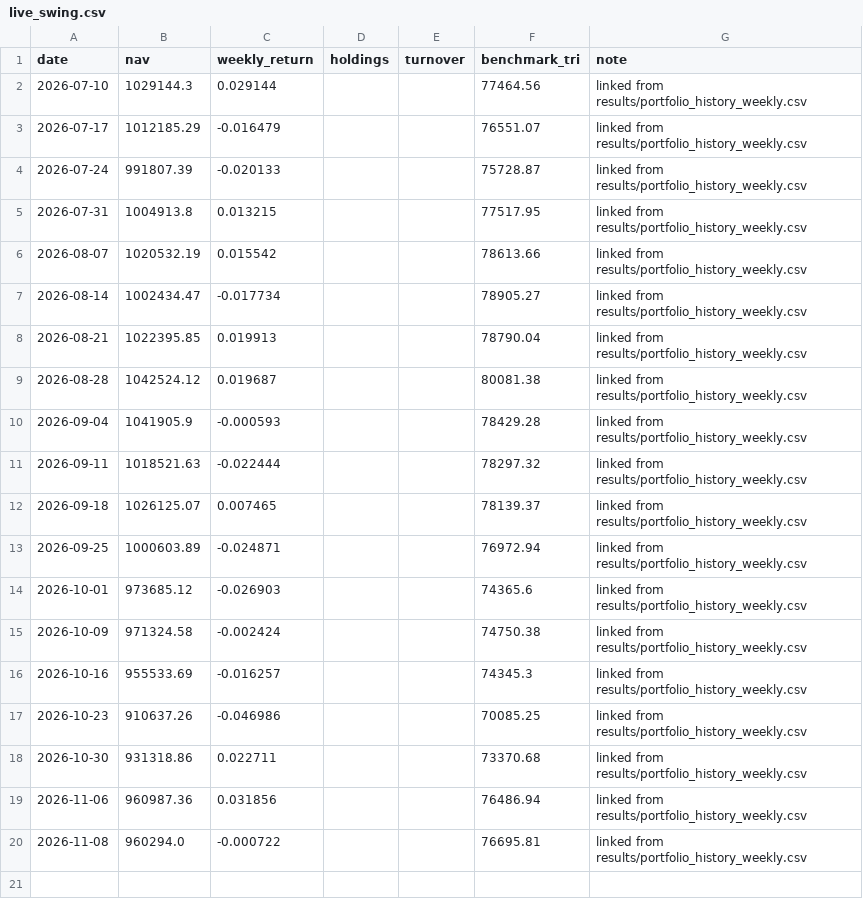
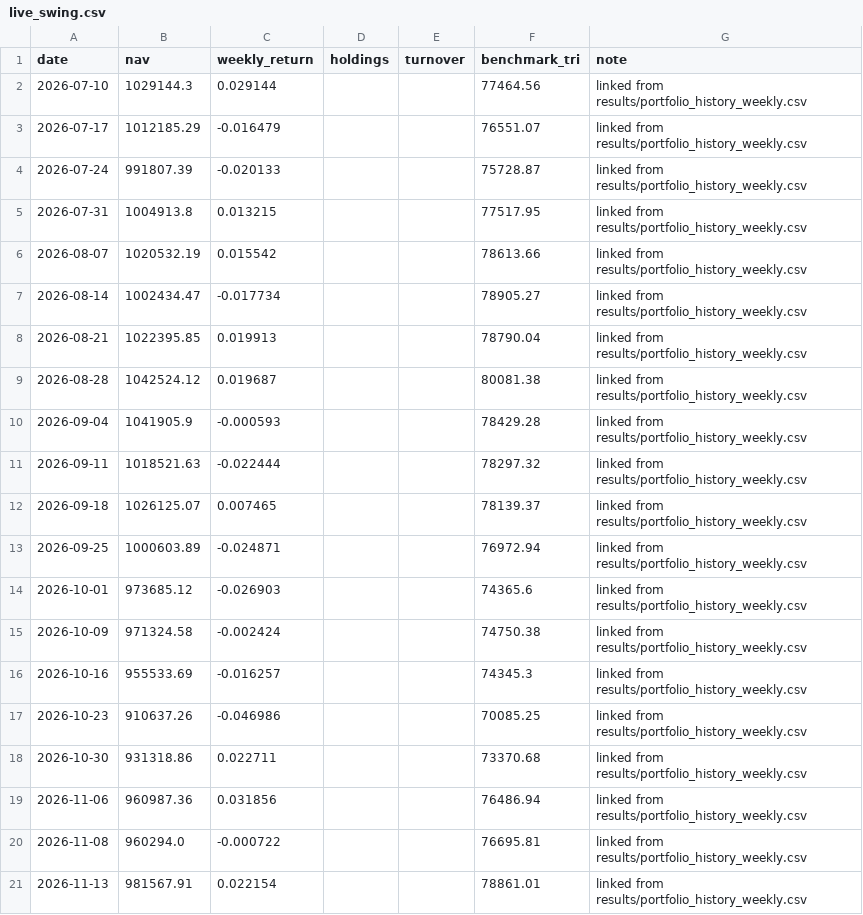
Before and after one commit to kreeshpatel/nifty-satvik, a CSV file: forward/records/live_swing.csv, drawn as a sheet; the diff names each change by its address in the sheet, - before the commit and + after, or states it on an @@ line.

```diff
--- a/forward/records/live_swing.csv
+++ b/forward/records/live_swing.csv
+row 21: 2026-11-13 | 981567.91 | 0.022154 |  |  | 78861.01 | linked from results/portfolio_history_weekly.csv
```
Also changed, not shown: results/attribution_ledger.csv, results/portfolio_history_weekly.csv, 37 other files.
